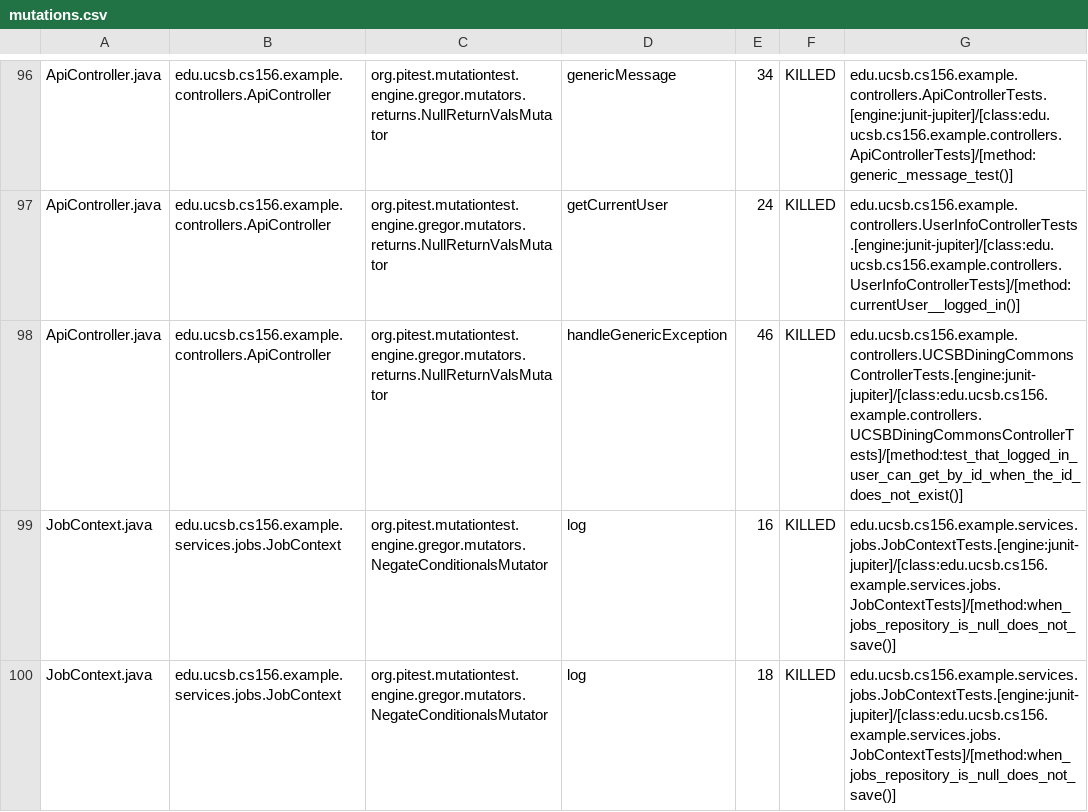
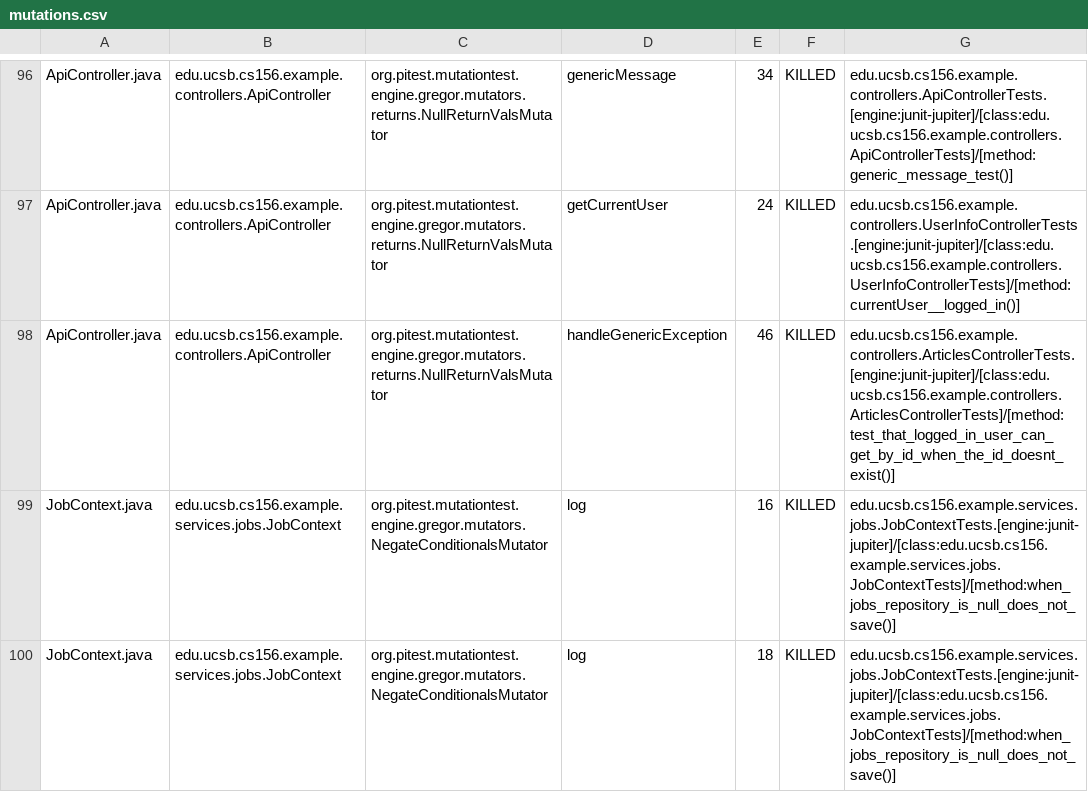
Before and after one commit to ucsb-cs156-f25/team02-f25-13, a CSV file: prs/65/pitest/mutations.csv, drawn as a sheet; only a part is shown, gaps mark what is left out.

Commit message:
Deploying to gh-pages from @ ucsb-cs156-f25/team02-f25-13@f338805050c34a9f56be2152b6b0da04b1cf3a11 🚀

```diff
--- a/prs/65/pitest/mutations.csv
+++ b/prs/65/pitest/mutations.csv
@@ -97,3 +97,3 @@ ApiController.java,edu.ucsb.cs156.example.controllers.ApiController,org.pitest.m
 ApiController.java,edu.ucsb.cs156.example.controllers.ApiController,org.pitest.mutationtest.engine.gregor.mutators.returns.NullReturnValsMutator,getCurrentUser,24,KILLED,edu.ucsb.cs156.example.controllers.UserInfoControllerTests.[engine:junit-jupiter]/[class:edu.ucsb.cs156.example.controllers.UserInfoControllerTests]/[method:currentUser__logged_in()]
-ApiController.java,edu.ucsb.cs156.example.controllers.ApiController,org.pitest.mutationtest.engine.gregor.mutators.returns.NullReturnValsMutator,handleGenericException,46,KILLED,edu.ucsb.cs156.example.controllers.UCSBDiningCommonsControllerTests.[engine:junit-jupiter]/[class:edu.ucsb.cs156.example.controllers.UCSBDiningCommonsControllerTests]/[method:test_that_logged_in_user_can_get_by_id_when_the_id_does_not_exist()]
+ApiController.java,edu.ucsb.cs156.example.controllers.ApiController,org.pitest.mutationtest.engine.gregor.mutators.returns.NullReturnValsMutator,handleGenericException,46,KILLED,edu.ucsb.cs156.example.controllers.ArticlesControllerTests.[engine:junit-jupiter]/[class:edu.ucsb.cs156.example.controllers.ArticlesControllerTests]/[method:test_that_logged_in_user_can_get_by_id_when_the_id_doesnt_exist()]
 JobContext.java,edu.ucsb.cs156.example.services.jobs.JobContext,org.pitest.mutationtest.engine.gregor.mutators.NegateConditionalsMutator,log,16,KILLED,edu.ucsb.cs156.example.services.jobs.JobContextTests.[engine:junit-jupiter]/[class:edu.ucsb.cs156.example.services.jobs.JobContextTests]/[method:when_jobs_repository_is_null_does_not_save()]
```
Also changed, not shown: 16 other files.
